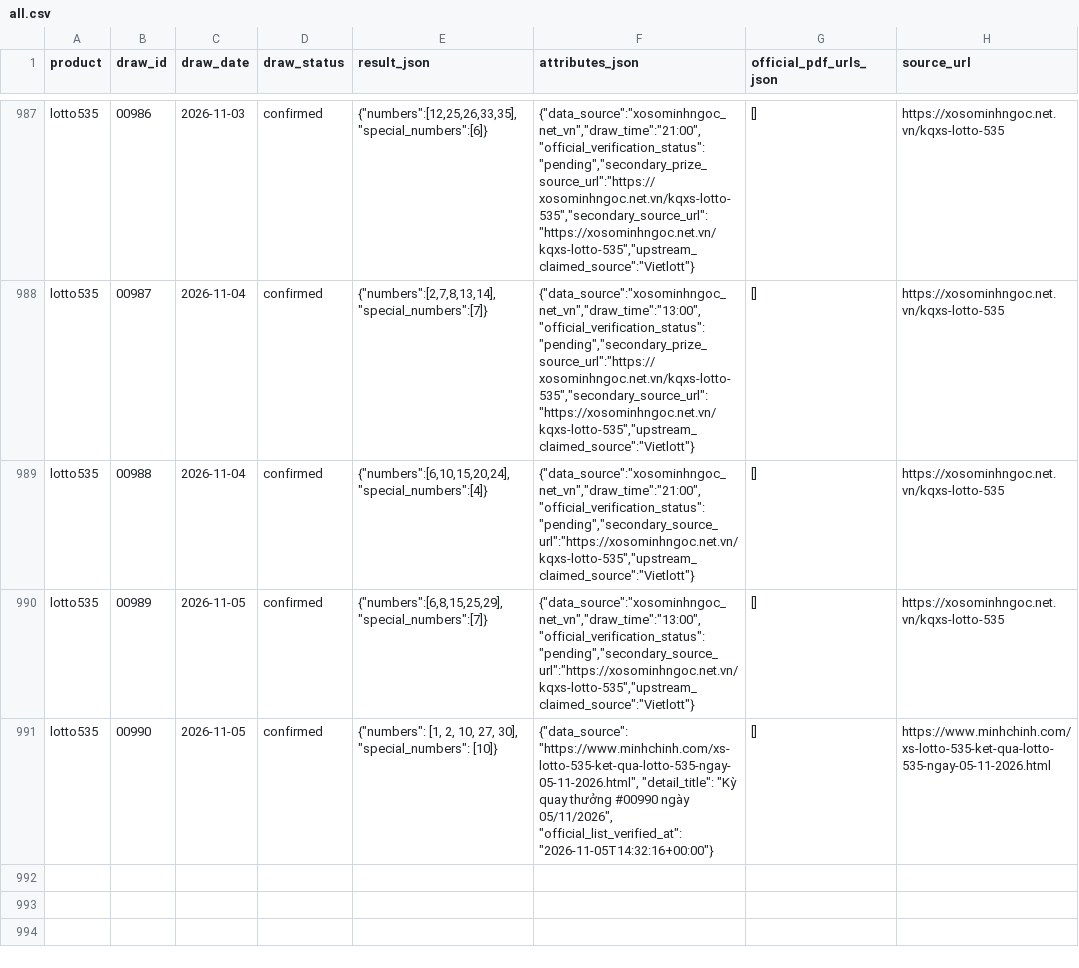
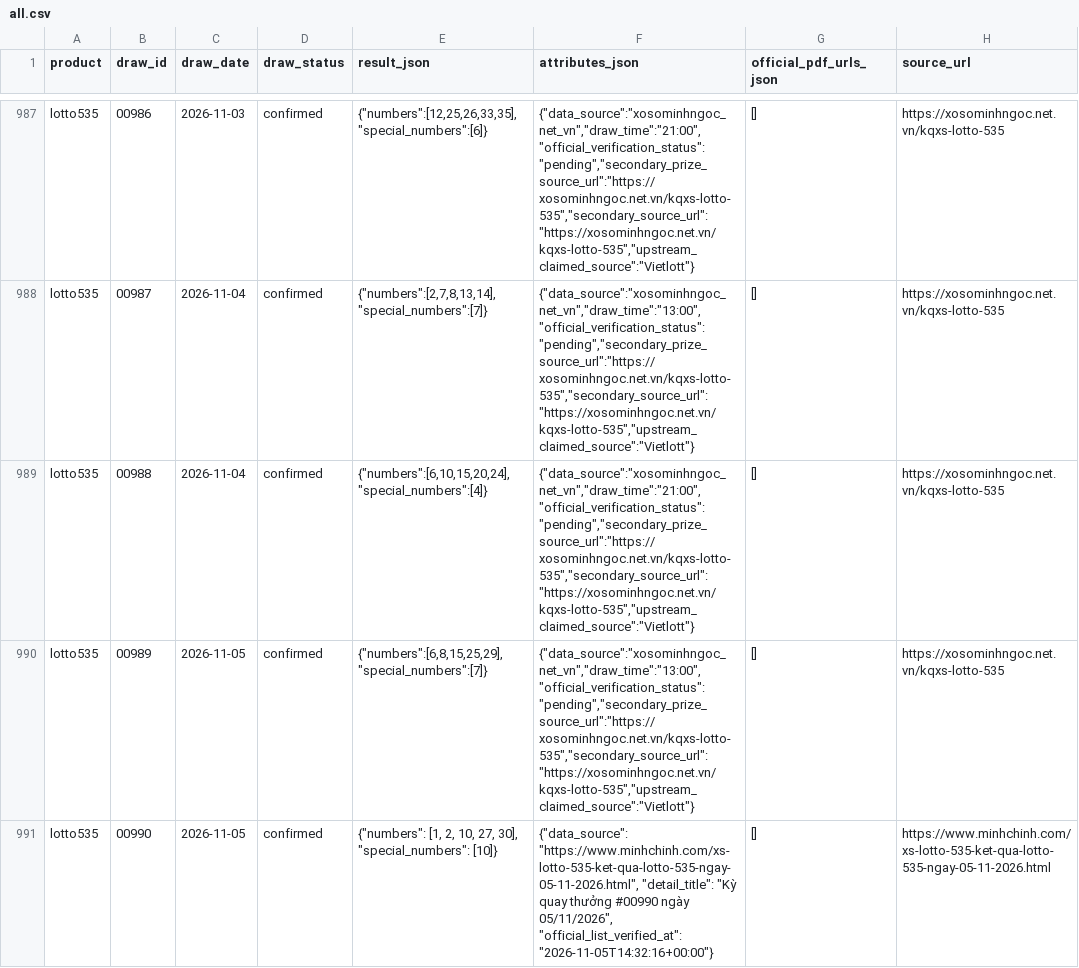
Before and after one commit to thuantn005/lotto-scan, a CSV file: data/all.csv, drawn as a sheet; only a part is shown, gaps mark what is left out; the diff names each change by its address in the sheet, - before the commit and + after, or states it on an @@ line.

```diff
--- a/data/all.csv
+++ b/data/all.csv
-F989 (attributes_json): {"data_source":"xosominhngoc_net_vn","draw_time":"21:00","official_verification_status":"pending","secondary_source_url":"https://xosominhngoc.net.vn/kqxs-lotto-535","upstream_claimed_source":"Vietlott"}
+F989 (attributes_json): {"data_source":"xosominhngoc_net_vn","draw_time":"21:00","official_verification_status":"pending","secondary_prize_source_url":"https://xosominhngoc.net.vn/kqxs-lotto-535","secondary_source_url":"https://xosominhngoc.net.vn/kqxs-lotto-535","upstream_claimed_source":"Vietlott"}
-F990 (attributes_json): {"data_source":"xosominhngoc_net_vn","draw_time":"13:00","official_verification_status":"pending","secondary_source_url":"https://xosominhngoc.net.vn/kqxs-lotto-535","upstream_claimed_source":"Vietlott"}
+F990 (attributes_json): {"data_source":"xosominhngoc_net_vn","draw_time":"13:00","official_verification_status":"pending","secondary_prize_source_url":"https://xosominhngoc.net.vn/kqxs-lotto-535","secondary_source_url":"https://xosominhngoc.net.vn/kqxs-lotto-535","upstream_claimed_source":"Vietlott"}
```
Also changed, not shown: 3 other files.
